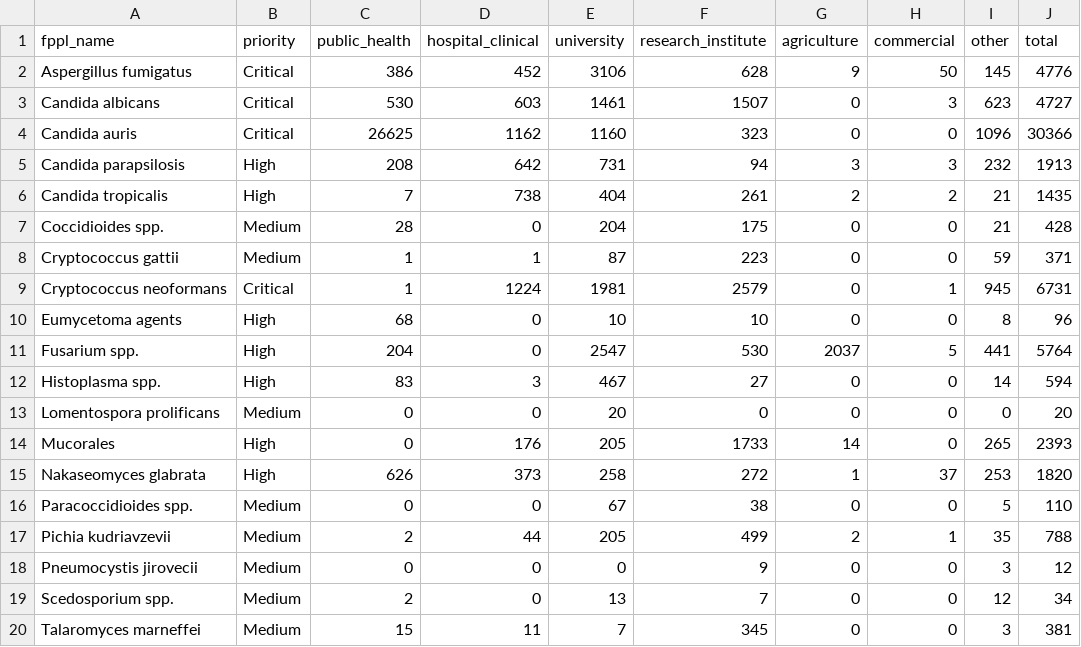
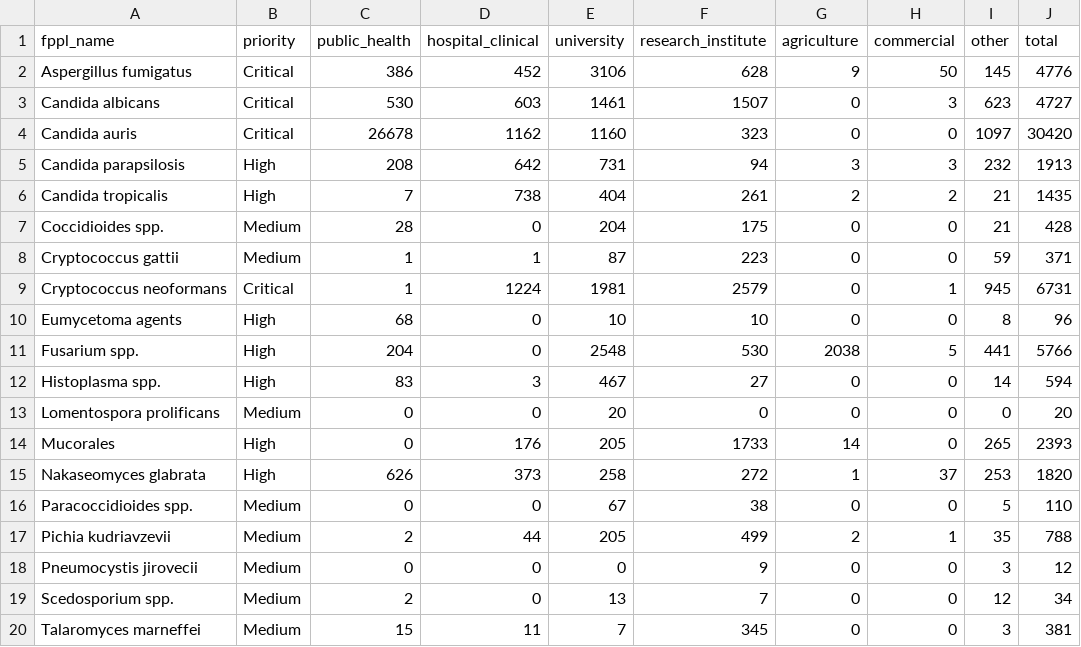
Before and after one commit to happykhan/fungiwatch, a CSV file: build/submitter_categories.csv, drawn as a sheet.

```diff
--- a/build/submitter_categories.csv
+++ b/build/submitter_categories.csv
@@ -3,3 +3,3 @@ Aspergillus fumigatus,Critical,386,452,3106,628,9,50,145,4776
 Candida albicans,Critical,530,603,1461,1507,0,3,623,4727
-Candida auris,Critical,26625,1162,1160,323,0,0,1096,30366
+Candida auris,Critical,26678,1162,1160,323,0,0,1097,30420
 Candida parapsilosis,High,208,642,731,94,3,3,232,1913
@@ -10,3 +10,3 @@ Cryptococcus neoformans,Critical,1,1224,1981,2579,0,1,945,6731
 Eumycetoma agents,High,68,0,10,10,0,0,8,96
-Fusarium spp.,High,204,0,2547,530,2037,5,441,5764
+Fusarium spp.,High,204,0,2548,530,2038,5,441,5766
 Histoplasma spp.,High,83,3,467,27,0,0,14,594
```
Also changed, not shown: build/host_categories.csv, build/submitters.csv, 11 other files.
